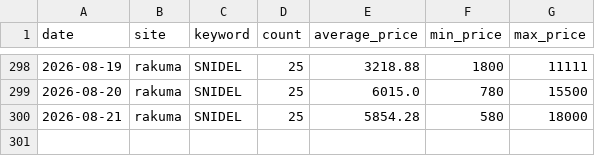
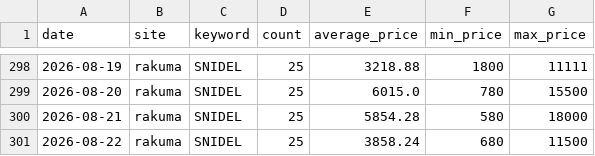
Before and after one commit to rE09o1v/search-trend-wear-project, a CSV file: data/rakuma_SNIDEL.csv, drawn as a sheet; only a part is shown, gaps mark what is left out.

```diff
--- a/data/rakuma_SNIDEL.csv
+++ b/data/rakuma_SNIDEL.csv
@@ -300 +300,2 @@ date,site,keyword,count,average_price,min_price,max_price
 2026-08-21,rakuma,SNIDEL,25,5854.28,580,18000
+2026-08-22,rakuma,SNIDEL,25,3858.24,680,11500
```
Also changed, not shown: data/rakuma_BEAMS.csv, data/rakuma_FRAY I.D.csv, 1 other file.
